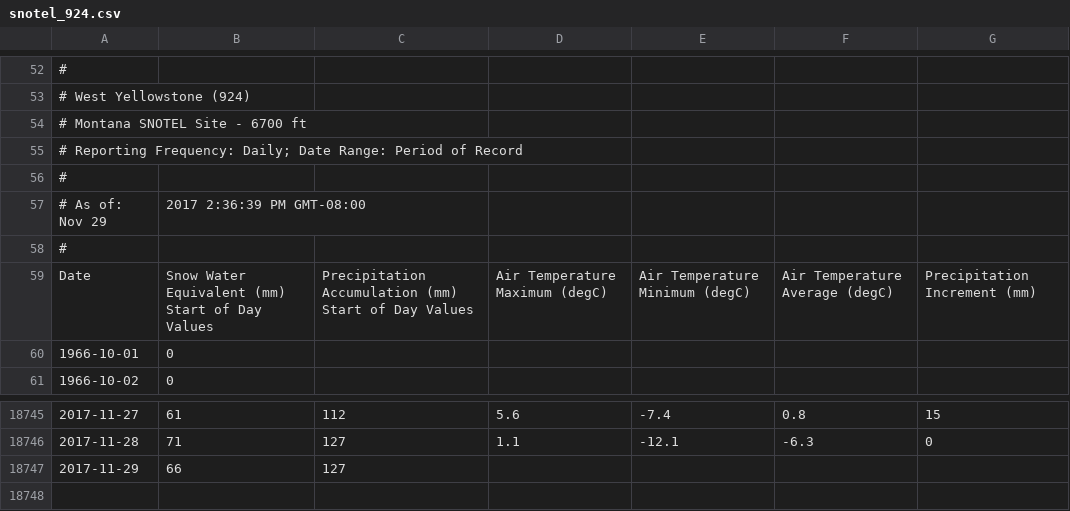
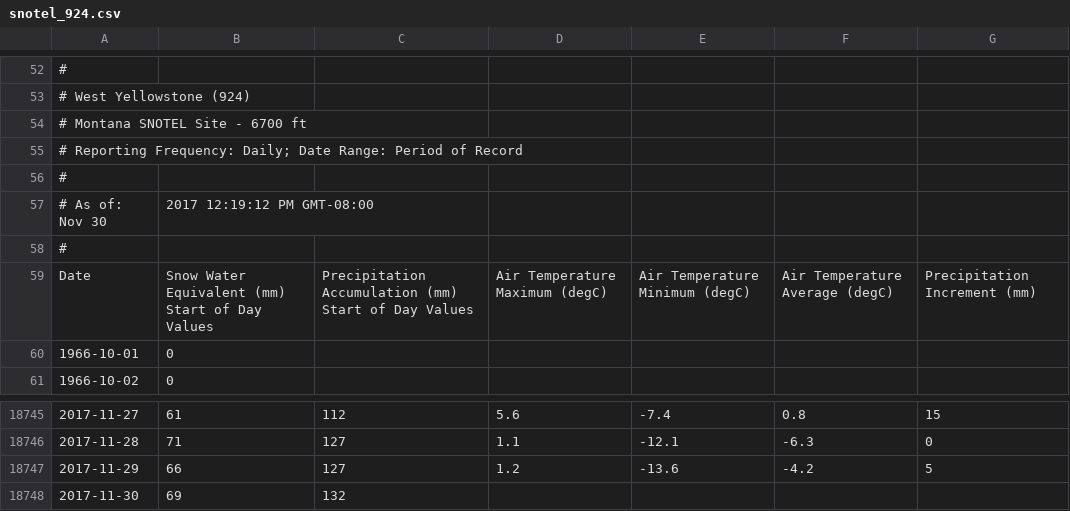
Before and after one commit to atredennick/ecocast_compare, a CSV file: data/snotel_924.csv, drawn as a sheet; only a part is shown, gaps mark what is left out.

```diff
--- a/data/snotel_924.csv
+++ b/data/snotel_924.csv
@@ -56,3 +56,3 @@
 #
-# As of: Nov 29, 2017 2:36:39 PM GMT-08:00
+# As of: Nov 30, 2017 12:19:12 PM GMT-08:00
 #
@@ -18746,2 +18746,3 @@ Date,Snow Water Equivalent (mm) Start of Day Values,Precipitation Accumulation (
 2017-11-28,71,127,1.1,-12.1,-6.3,0
-2017-11-29,66,127,,,,
+2017-11-29,66,127,1.2,-13.6,-4.2,5
+2017-11-30,69,132,,,,
```
Also changed, not shown: data/YNP_bison_population_size.csv, data/west_yellowstone_snotel_summary.csv, 8 other files.
